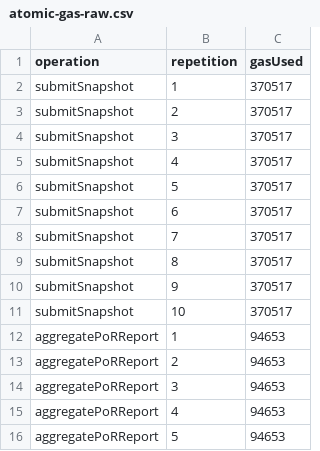
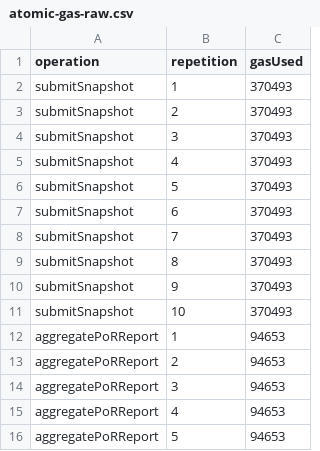
Before and after one commit to rischanlab/PoB, a CSV file: data/results/atomic-gas-raw.csv, drawn as a sheet; only a part is shown.

```diff
--- a/data/results/atomic-gas-raw.csv
+++ b/data/results/atomic-gas-raw.csv
@@ -1,12 +1,12 @@
 operation,repetition,gasUsed
-submitSnapshot,1,370517
-submitSnapshot,2,370517
-submitSnapshot,3,370517
-submitSnapshot,4,370517
-submitSnapshot,5,370517
-submitSnapshot,6,370517
-submitSnapshot,7,370517
-submitSnapshot,8,370517
-submitSnapshot,9,370517
-submitSnapshot,10,370517
+submitSnapshot,1,370493
+submitSnapshot,2,370493
+submitSnapshot,3,370493
+submitSnapshot,4,370493
+submitSnapshot,5,370493
+submitSnapshot,6,370493
+submitSnapshot,7,370493
+submitSnapshot,8,370493
+submitSnapshot,9,370493
+submitSnapshot,10,370493
 aggregatePoRReport,1,94653
```
Also changed, not shown: data/results/atomic-gas-summary.csv, data/results/gas-results.csv, 8 other files.
